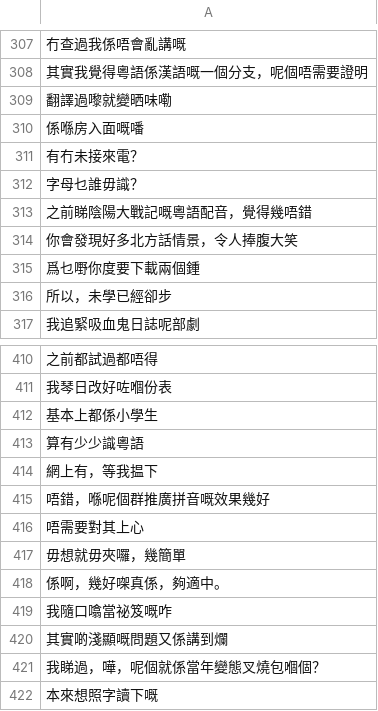
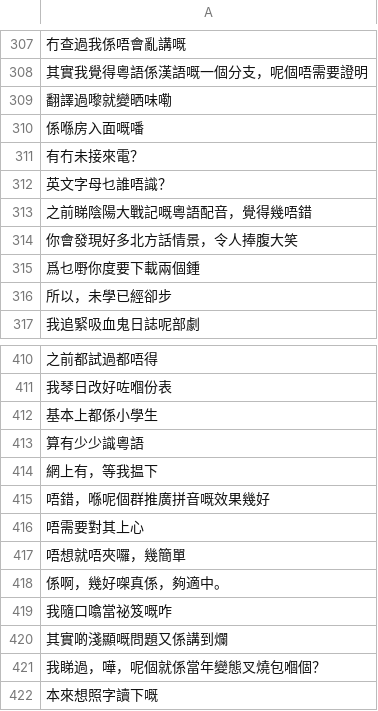
Before and after one commit to CanCLID/sentences, a CSV file: common_voice/reviewed.csv, drawn as a sheet; only a part is shown, gaps mark what is left out.

```diff
--- a/common_voice/reviewed.csv
+++ b/common_voice/reviewed.csv
@@ -311,3 +311,3 @@
 有冇未接來電？
-字母乜誰毋識？
+英文字母乜誰唔識？
 之前睇陰陽大戰記嘅粵語配音，覺得幾唔錯
@@ -416,3 +416,3 @@
 唔需要對其上心
-毋想就毋夾囉，幾簡單
+唔想就唔夾囉，幾簡單
 係啊，幾好㗎真係，夠適中。
```
Also changed, not shown: 2 other files.
